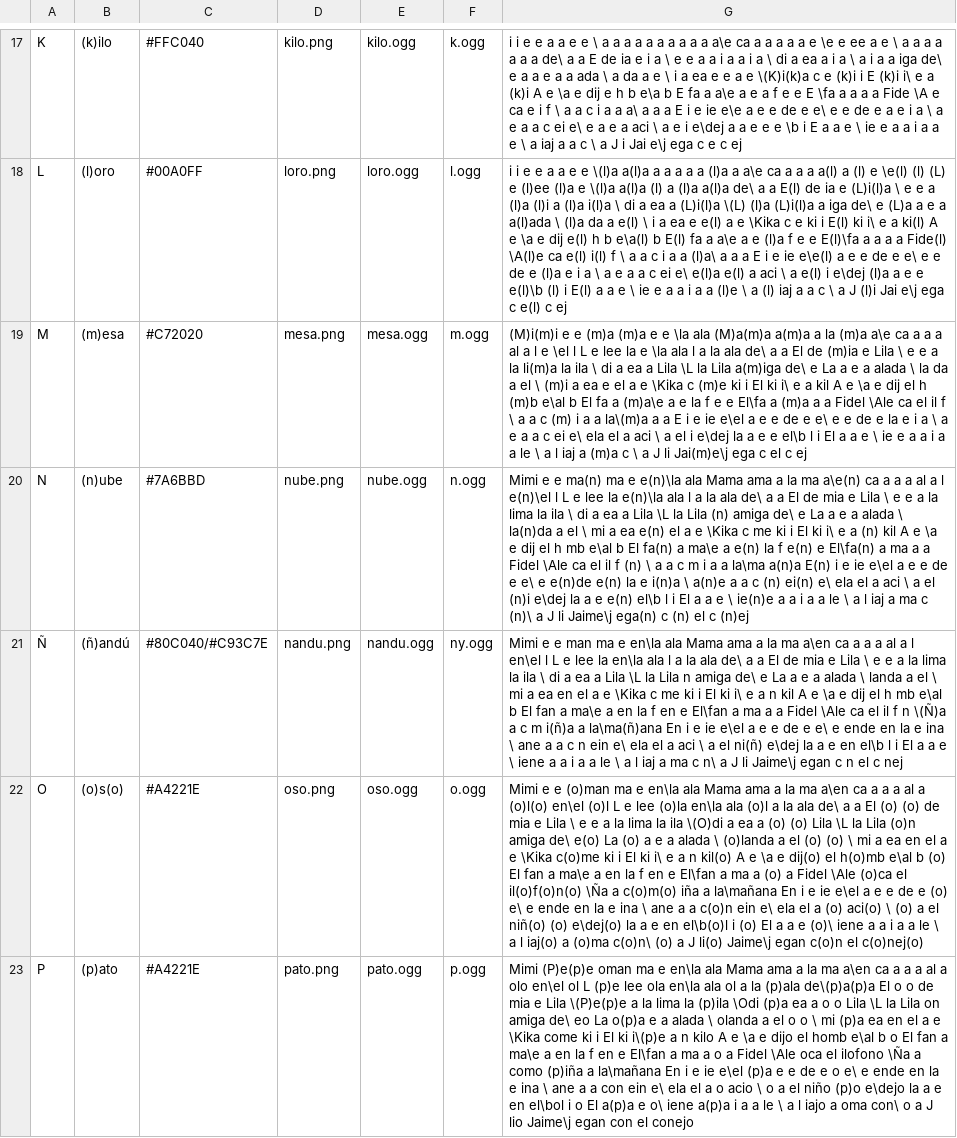
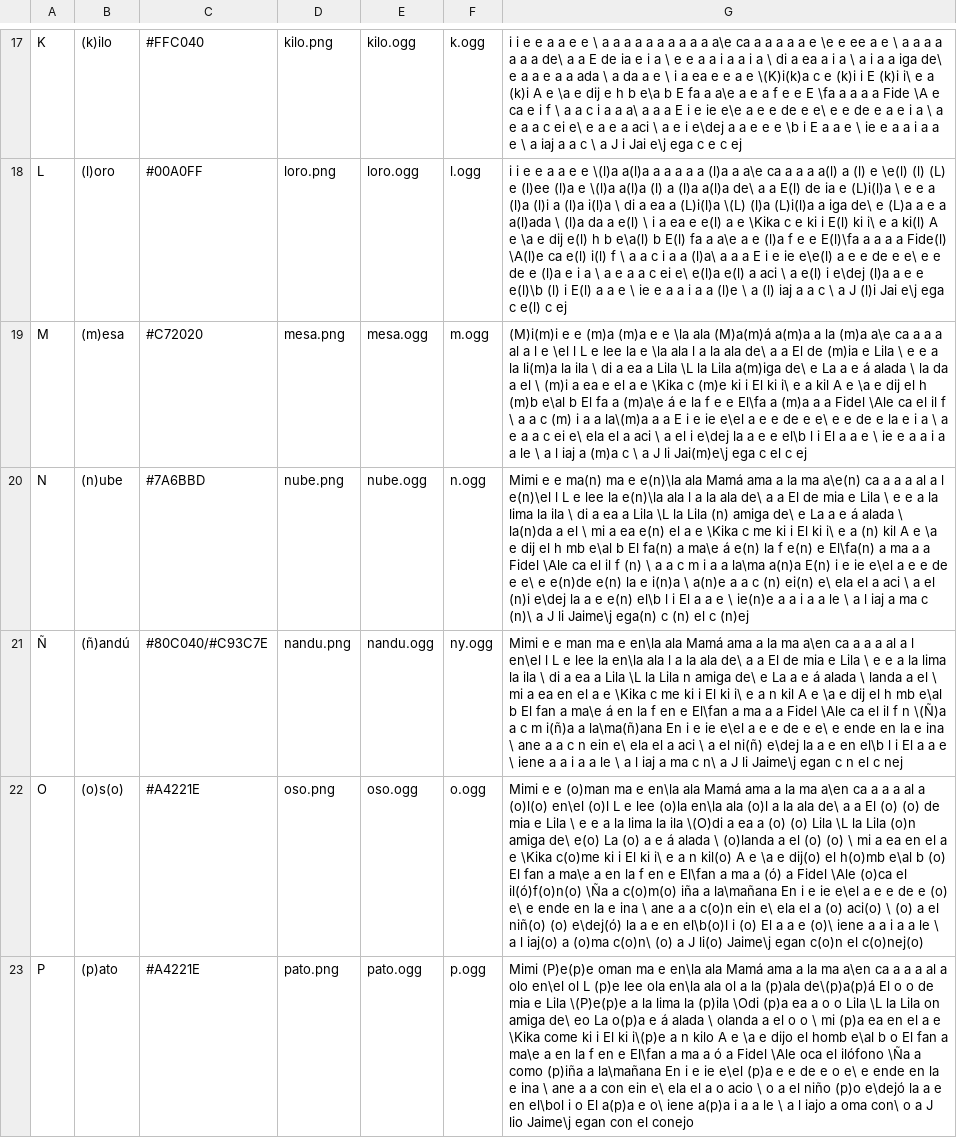
Before and after one commit to sugarlabs/i-can-read-activity, a CSV file: lessons/es/nivel-1.csv, drawn as a sheet; only a part is shown, gaps mark what is left out; the diff covers the shown part only; the diff names each change by its address in the sheet, - before the commit and + after, or states it on an @@ line.

Commit message:
Add accents for words

```diff
--- a/lessons/es/nivel-1.csv
+++ b/lessons/es/nivel-1.csv
-G19: …\la ala (M)a(m)a a(m)a a la (m)a a\e ca a a a al a l e \el l L e lee la e \la ala l a la ala de\ a a El de (m)ia e Lila \ e e a la li(m)a la ila \ di a ea a Lila \L la Lila a(m)iga de\ e La a e a alada \ la da a el \ (m)i a ea e el a e \Kika c (m)e ki i El ki i\ e a kil A e \a e dij el h (m)b e\al b El fa a (m)a\e a e la…
+G19: …\la ala (M)a(m)á a(m)a a la (m)a a\e ca a a a al a l e \el l L e lee la e \la ala l a la ala de\ a a El de (m)ia e Lila \ e e a la li(m)a la ila \ di a ea a Lila \L la Lila a(m)iga de\ e La a e á alada \ la da a el \ (m)i a ea e el a e \Kika c (m)e ki i El ki i\ e a kil A e \a e dij el h (m)b e\al b El fa a (m)a\e á e la…
-G20: …e(n)\la ala Mama ama a la ma a\e(n) ca a a a al a l e(n)\el l L e lee la e(n)\la ala l a la ala de\ a a El de mia e Lila \ e e a la lima la ila \ di a ea a Lila \L la Lila (n) amiga de\ e La a e a alada \ la(n)da a el \ mi a ea e(n) el a e \Kika c me ki i El ki i\ e a (n) kil A e \a e dij el h mb e\al b El fa(n) a ma\e a e(n) la…
+G20: …e(n)\la ala Mamá ama a la ma a\e(n) ca a a a al a l e(n)\el l L e lee la e(n)\la ala l a la ala de\ a a El de mia e Lila \ e e a la lima la ila \ di a ea a Lila \L la Lila (n) amiga de\ e La a e á alada \ la(n)da a el \ mi a ea e(n) el a e \Kika c me ki i El ki i\ e a (n) kil A e \a e dij el h mb e\al b El fa(n) a ma\e á e(n) la…
-G21: …en\la ala Mama ama a la ma a\en ca a a a al a l en\el l L e lee la en\la ala l a la ala de\ a a El de mia e Lila \ e e a la lima la ila \ di a ea a Lila \L la Lila n amiga de\ e La a e a alada \ landa a el \ mi a ea en el a e \Kika c me ki i El ki i\ e a n kil A e \a e dij el h mb e\al b El fan a ma\e a en la…
+G21: …en\la ala Mamá ama a la ma a\en ca a a a al a l en\el l L e lee la en\la ala l a la ala de\ a a El de mia e Lila \ e e a la lima la ila \ di a ea a Lila \L la Lila n amiga de\ e La a e á alada \ landa a el \ mi a ea en el a e \Kika c me ki i El ki i\ e a n kil A e \a e dij el h mb e\al b El fan a ma\e á en la…
-G22: …en\la ala Mama ama a la ma a\en ca a a a al a (o)l(o) en\el (o)l L e lee (o)la en\la ala (o)l a la ala de\ a a El (o) (o) de mia e Lila \ e e a la lima la ila \(O)di a ea a (o) (o) Lila \L la Lila (o)n amiga de\ e(o) La (o) a e a alada \ (o)landa a el (o) (o) \ mi a ea en el a e \Kika c(o)me ki i El ki i\ e a n kil(o) A e \a e dij(o) el h(o)mb e\al b (o) El fan a ma\e a en la f en e El\fan a ma a (o) a Fidel \Ale (o)ca el il(o)f(o)n(o) \Ña a c(o)m(o) iña a la\mañana En i e ie e\el a e e de e (o) e\ e ende en la e ina \ ane a a c(o)n ein e\ ela el a (o) aci(o) \ (o) a el niñ(o) (o) e\dej(o) la a…
+G22: …en\la ala Mamá ama a la ma a\en ca a a a al a (o)l(o) en\el (o)l L e lee (o)la en\la ala (o)l a la ala de\ a a El (o) (o) de mia e Lila \ e e a la lima la ila \(O)di a ea a (o) (o) Lila \L la Lila (o)n amiga de\ e(o) La (o) a e á alada \ (o)landa a el (o) (o) \ mi a ea en el a e \Kika c(o)me ki i El ki i\ e a n kil(o) A e \a e dij(o) el h(o)mb e\al b (o) El fan a ma\e a en la f en e El\fan a ma a (ó) a Fidel \Ale (o)ca el il(ó)f(o)n(o) \Ña a c(o)m(o) iña a la\mañana En i e ie e\el a e e de e (o) e\ e ende en la e ina \ ane a a c(o)n ein e\ ela el a (o) aci(o) \ (o) a el niñ(o) (o) e\dej(ó) la a…
-G23: …en\la ala Mama ama a la ma a\en ca a a a al a olo en\el ol L (p)e lee ola en\la ala ol a la (p)ala de\(p)a(p)a El o o de mia e Lila \(P)e(p)e a la lima la (p)ila \Odi (p)a ea a o o Lila \L la Lila on amiga de\ eo La o(p)a e a alada \ olanda a el o o \ mi (p)a ea en el a e \Kika come ki i El ki i\(p)e a n kilo A e \a e dijo el homb e\al b o El fan a ma\e a en la f en e El\fan a ma a o a Fidel \Ale oca el ilofono \Ña a como (p)iña a la\mañana En i e ie e\el (p)a e e de e o e\ e ende en la e ina \ ane a a con ein e\ ela el a o acio \ o a el niño (p)o e\dejo la a…
+G23: …en\la ala Mamá ama a la ma a\en ca a a a al a olo en\el ol L (p)e lee ola en\la ala ol a la (p)ala de\(p)a(p)á El o o de mia e Lila \(P)e(p)e a la lima la (p)ila \Odi (p)a ea a o o Lila \L la Lila on amiga de\ eo La o(p)a e á alada \ olanda a el o o \ mi (p)a ea en el a e \Kika come ki i El ki i\(p)e a n kilo A e \a e dijo el homb e\al b o El fan a ma\e a en la f en e El\fan a ma a ó a Fidel \Ale oca el ilófono \Ña a como (p)iña a la\mañana En i e ie e\el (p)a e e de e o e\ e ende en la e ina \ ane a a con ein e\ ela el a o acio \ o a el niño (p)o e\dejó la a…
```
Also changed, not shown: 15 edited cells elsewhere in this file.
